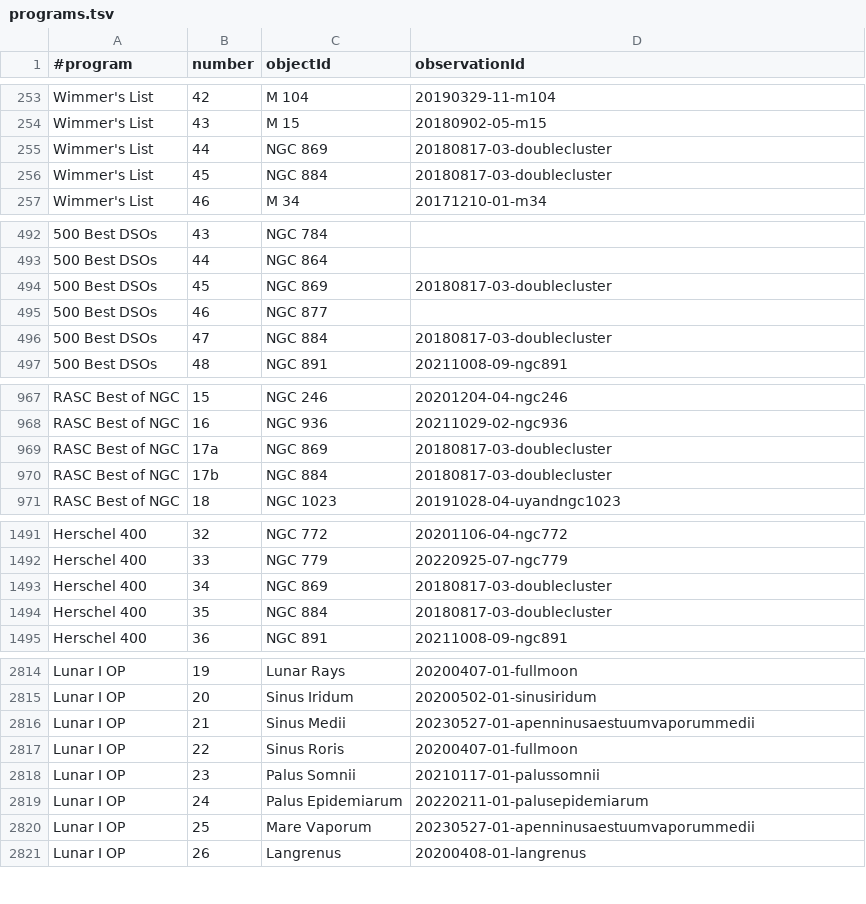
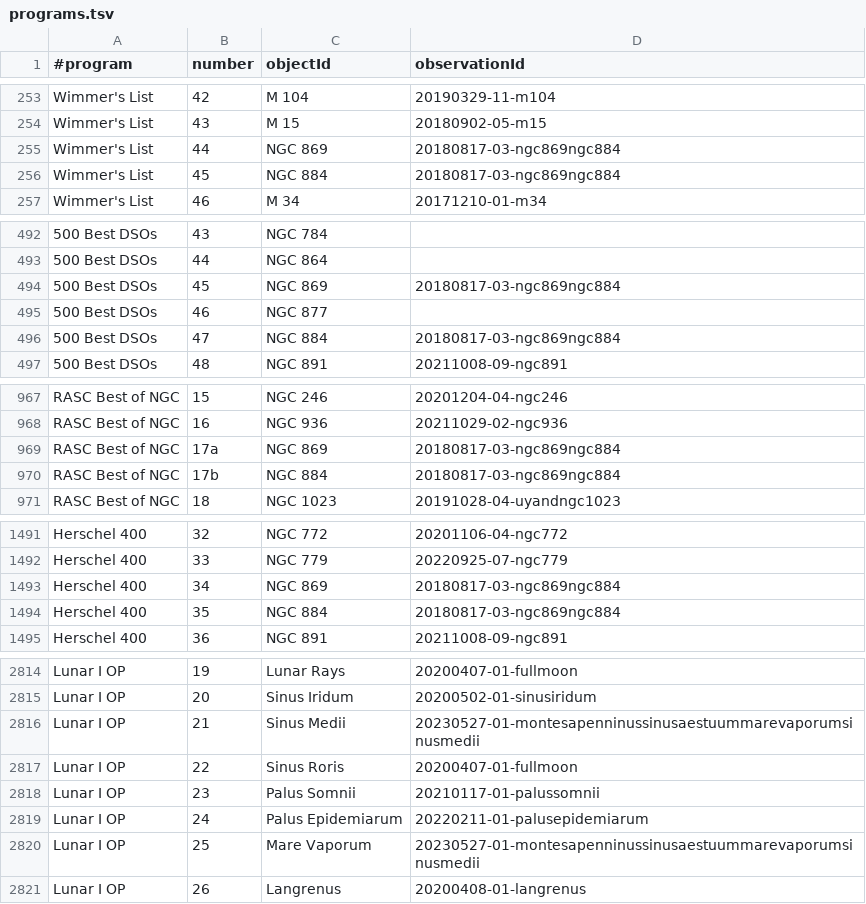
Before and after one commit to jonathanacross/astrodb, a TSV file: data/programs.tsv, drawn as a sheet; only a part is shown, gaps mark what is left out; the diff covers the shown part only; the diff names each change by its address in the sheet, - before the commit and + after, or states it on an @@ line.

Commit message:
fixing observation data and some ids

```diff
--- a/data/programs.tsv
+++ b/data/programs.tsv
-D255:D256 (observationId): 20180817-03-doublecluster
+D255:D256 (observationId): 20180817-03-ngc869ngc884
-D494 (observationId): 20180817-03-doublecluster
+D494 (observationId): 20180817-03-ngc869ngc884
-D496 (observationId): 20180817-03-doublecluster
+D496 (observationId): 20180817-03-ngc869ngc884
-D969:D970 (observationId): 20180817-03-doublecluster
+D969:D970 (observationId): 20180817-03-ngc869ngc884
-D1493:D1494 (observationId): 20180817-03-doublecluster
+D1493:D1494 (observationId): 20180817-03-ngc869ngc884
-D2816 (observationId): 20230527-01-apenninusaestuumvaporummedii
+D2816 (observationId): 20230527-01-montesapenninussinusaestuummarevaporumsinusmedii
-D2820 (observationId): 20230527-01-apenninusaestuumvaporummedii
+D2820 (observationId): 20230527-01-montesapenninussinusaestuummarevaporumsinusmedii
```
Also changed, not shown: 16 edited cells elsewhere in this file, data/observations.tsv, 13 other files.
